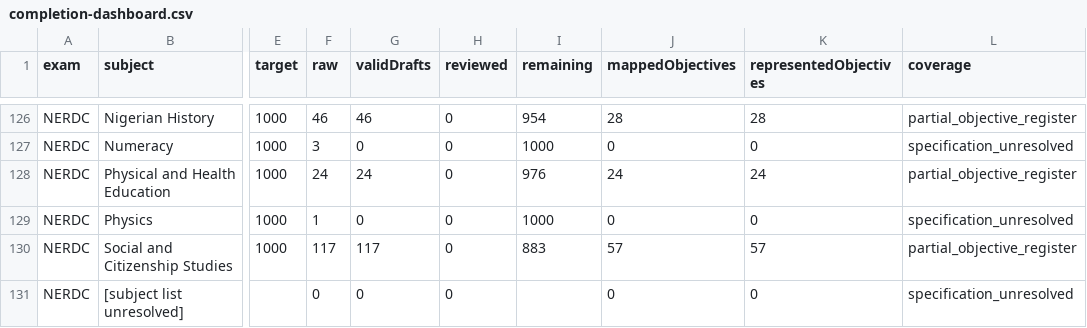
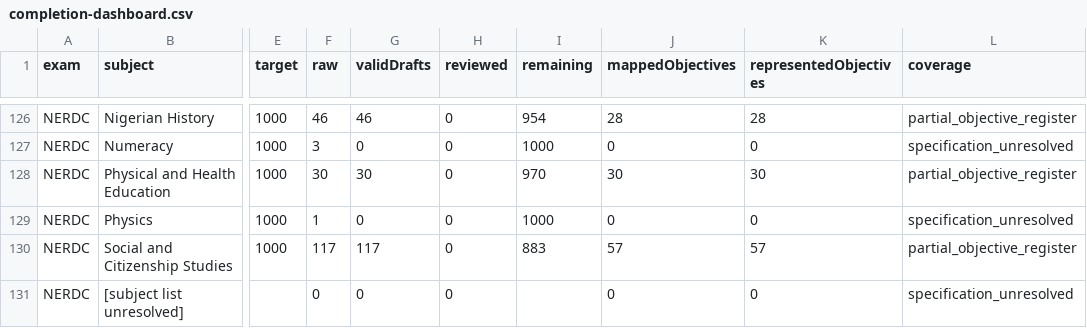
Before and after one commit to Ndobal/ndovera, a CSV file: question-data/audits/completion-dashboard.csv, drawn as a sheet; only a part is shown, gaps mark what is left out; the diff names each change by its address in the sheet, - before the commit and + after, or states it on an @@ line.

```diff
--- a/question-data/audits/completion-dashboard.csv
+++ b/question-data/audits/completion-dashboard.csv
-F128 (raw): 24
+F128 (raw): 30
-G128 (validDrafts): 24
+G128 (validDrafts): 30
-I128 (remaining): 976
+I128 (remaining): 970
-J128 (mappedObjectives): 24
+J128 (mappedObjectives): 30
-K128 (representedObjectives): 24
+K128 (representedObjectives): 30
```
Also changed, not shown: question-data/audits/syllabus-coverage.csv, 7 other files.
